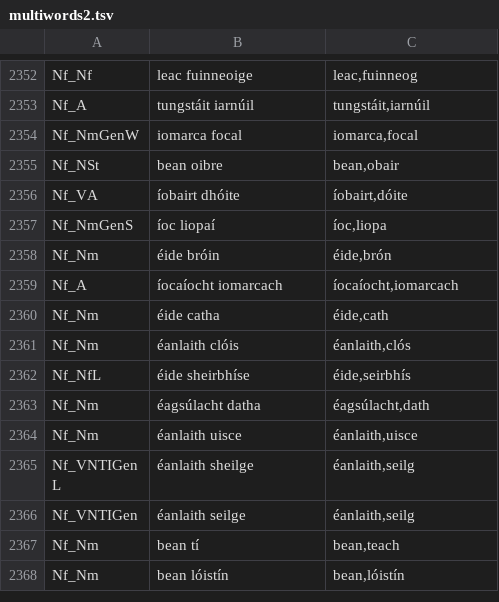
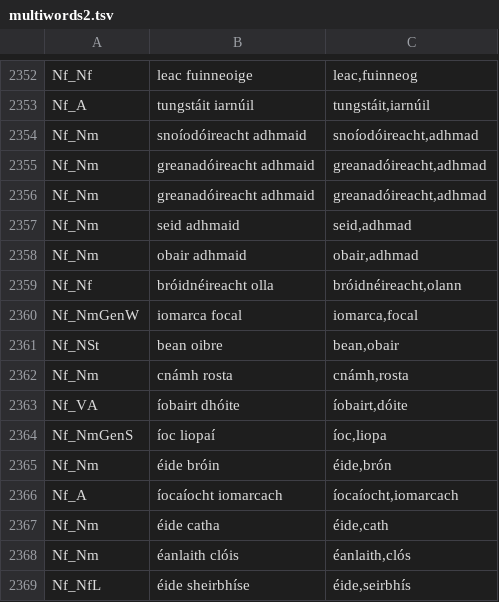
Before and after one commit to jimregan/gramadanj, a TSV file: src/main/resource/ie/tcd/slscs/itut/gramadanj/EID/multiwords2.tsv, drawn as a sheet; only a part is shown, gaps mark what is left out; the shorter side is filled out with more unchanged rows.

Commit message:
manual disambiguation

```diff
--- a/src/main/resource/ie/tcd/slscs/itut/gramadanj/EID/multiwords2.tsv
+++ b/src/main/resource/ie/tcd/slscs/itut/gramadanj/EID/multiwords2.tsv
@@ -2353,4 +2353,11 @@ Nf_Nf	leac fuinneoige	leac,fuinneog
 Nf_A	tungstáit iarnúil	tungstáit,iarnúil
+Nf_Nm	snoíodóireacht adhmaid	snoíodóireacht,adhmad
+Nf_Nm	greanadóireacht adhmaid	greanadóireacht,adhmad
+Nf_Nm	greanadóireacht adhmaid	greanadóireacht,adhmad
+Nf_Nm	seid adhmaid	seid,adhmad
+Nf_Nm	obair adhmaid	obair,adhmad
+Nf_Nf	bróidnéireacht olla	bróidnéireacht,olann
 Nf_NmGenW	iomarca focal	iomarca,focal
 Nf_NSt	bean oibre	bean,obair
+Nf_Nm	cnámh rosta	cnámh,rosta
 Nf_VA	íobairt dhóite	íobairt,dóite
```
